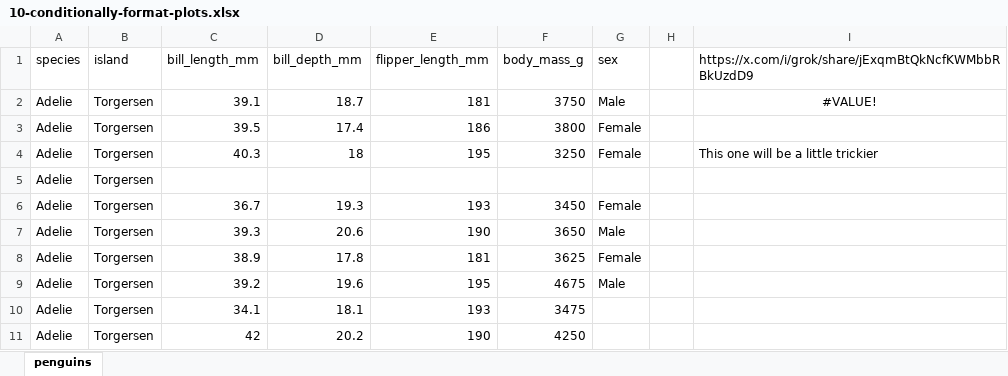
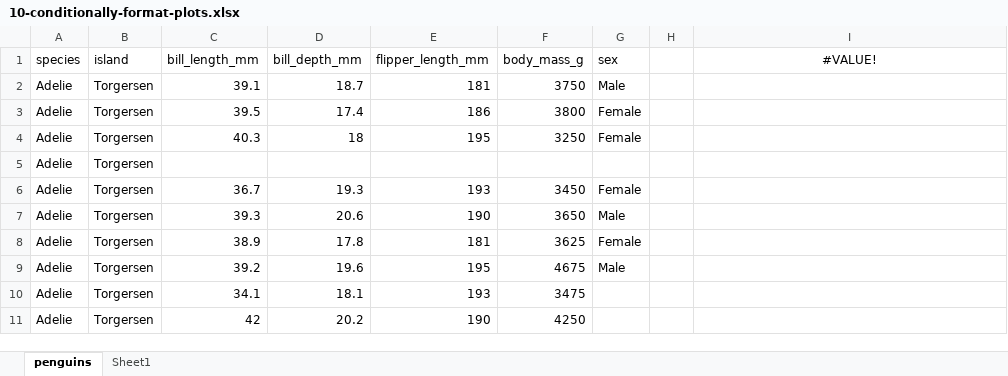
Before and after one commit to stringfestdata/ready-to-go-python-in-excel-use-cases, an Excel workbook: 10-conditionally-formatted-plots/10-conditionally-format-plots.xlsx, sheet penguins, drawn as a sheet; only a part is shown; values as stored, in another font and other column widths than the file's, no borders; table styles not drawn; the diff names each change by its address in the sheet, - before the commit and + after, or states it on an @@ line.

```diff
--- a/10-conditionally-formatted-plots/10-conditionally-format-plots.xlsx (sheet penguins)
+++ b/10-conditionally-formatted-plots/10-conditionally-format-plots.xlsx (sheet penguins)
+sheet tab: Sheet1
-I1: https://x.com/i/grok/share/jExqmBtQkNcfKWMbbRBkUzdD9
+I1: #VALUE!
-I1 alignment: left
+I1 alignment: center
-I2 (#VALUE!): #VALUE!
+I2 (#VALUE!): (empty)
-I4 (#VALUE!): This one will be a little trickier
+I4 (#VALUE!): (empty)
```
Also changed, not shown: charts or pictures, 10-conditionally-formatted-plots/10-conditionally-format-plots-solution.xlsx, 12-jitterplot/12-jitterplot.xlsx, 17 other files.
